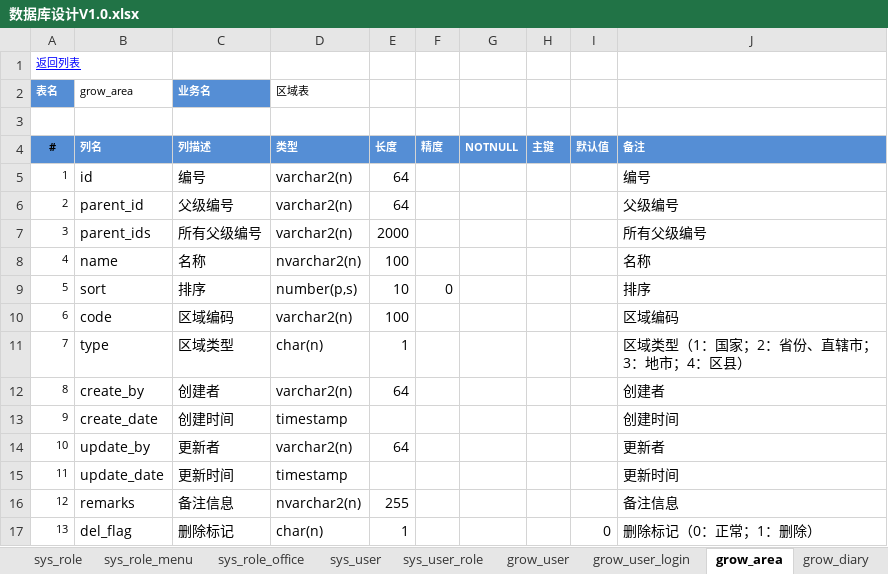
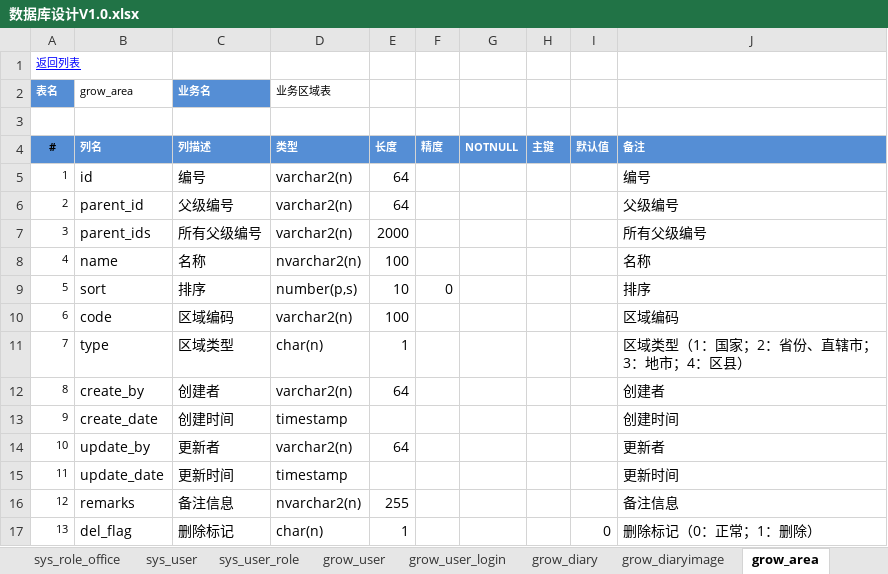
Before and after one commit to wangning82/seller, an Excel workbook: doc/4、设计/数据库设计V1.0.xlsx, sheet grow_area, drawn as a sheet; values as stored, in another font and other column widths than the file's, no borders; the diff names each change by its address in the sheet, - before the commit and + after, or states it on an @@ line.

```diff
--- a/doc/4、设计/数据库设计V1.0.xlsx (sheet grow_area)
+++ b/doc/4、设计/数据库设计V1.0.xlsx (sheet grow_area)
@@ sheet tab order changed: sys_role_office | sys_user | sys_user_role | grow_user | grow_user_login | grow_diary | grow_diaryimage | grow_area @@
-D2: 区域表
+D2: 业务区域表
```
Also changed, not shown: sheet 数据表一览, other sheet tabs, 1 other file.
